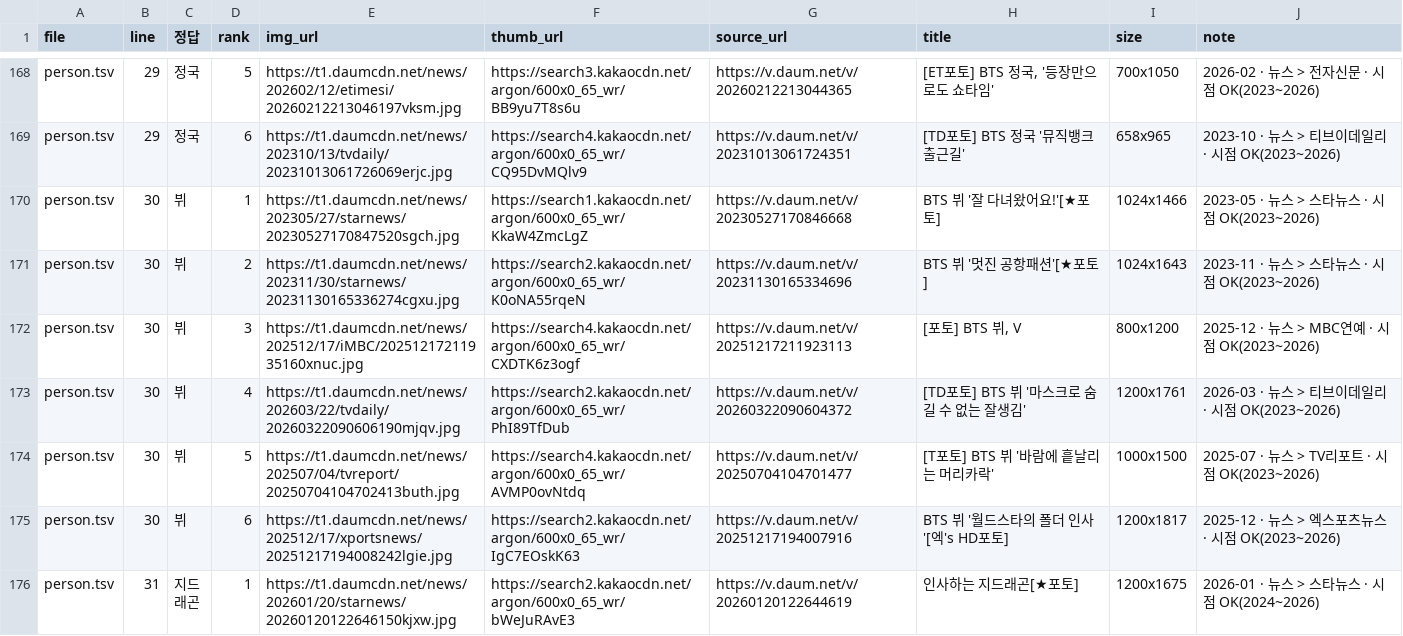
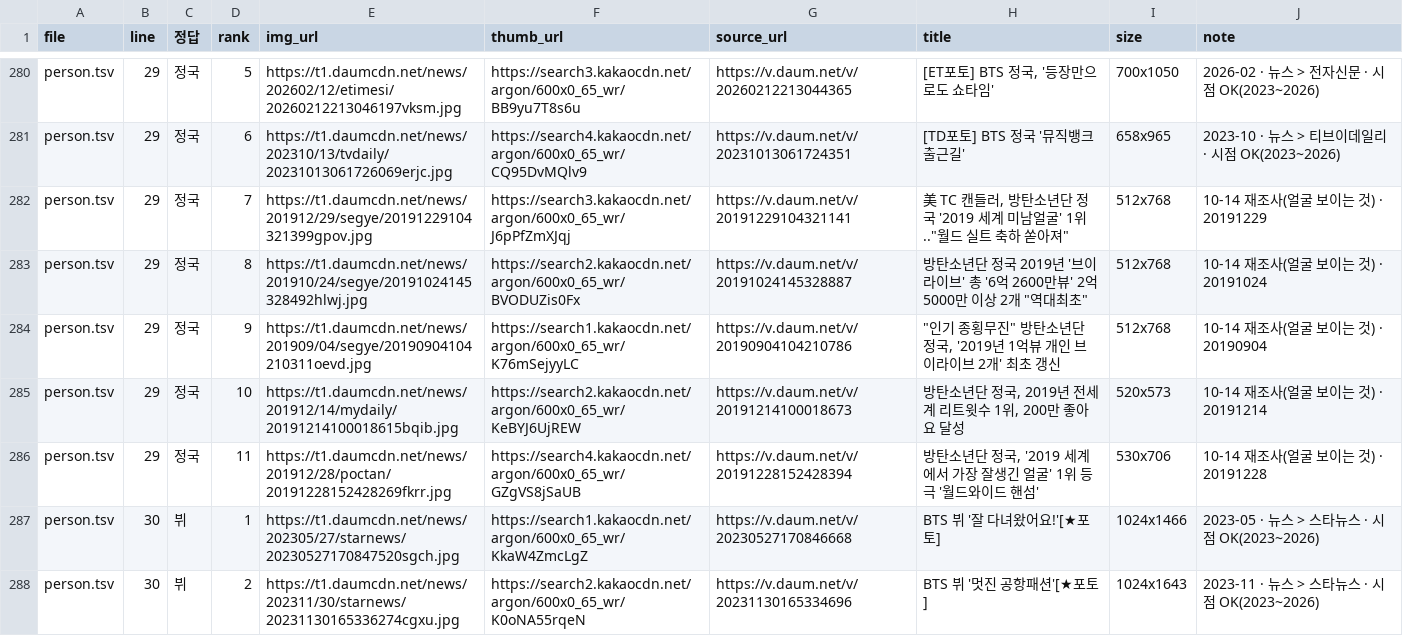
Before and after one commit to LeeKyuHyeong/quiz, a TSV file: docs/party-content/review/cand-person.tsv, drawn as a sheet; only a part is shown, gaps mark what is left out; the shorter side is filled out with more unchanged rows; the diff covers the shown part only; the diff names each change by its address in the sheet, - before the commit and + after, or states it on an @@ line.

Commit message:
docs(party): 정국 사진 후보 재조사(얼굴 보이는 것 5장)

```diff
--- a/docs/party-content/review/cand-person.tsv
+++ b/docs/party-content/review/cand-person.tsv
+row 282: person.tsv | 29 | 정국 | 7 | https://t1.daumcdn.net/news/201912/29/segye/20191229104321399gpov.jpg | https://search3.kakaocdn.net/argon/600x0_65_wr/J6pPfZmXJqj | https://v.daum.net/v/20191229104321141 | 美 TC 캔들러, 방탄소년단 정국 '2019 세계 미남얼굴' 1위.."월드 실트 축하 쏟아져" | 512x768 | 10-14 재조사(얼굴 보이는 것) · 20191229
+row 283: person.tsv | 29 | 정국 | 8 | https://t1.daumcdn.net/news/201910/24/segye/20191024145328492hlwj.jpg | https://search2.kakaocdn.net/argon/600x0_65_wr/BVODUZis0Fx | https://v.daum.net/v/20191024145328887 | 방탄소년단 정국 2019년 '브이라이브' 총 '6억 2600만뷰' 2억 5000만 이상 2개 "역대최초" | 512x768 | 10-14 재조사(얼굴 보이는 것) · 20191024
+row 284: person.tsv | 29 | 정국 | 9 | https://t1.daumcdn.net/news/201909/04/segye/20190904104210311oevd.jpg | https://search1.kakaocdn.net/argon/600x0_65_wr/K76mSejyyLC | https://v.daum.net/v/20190904104210786 | "인기 종횡무진" 방탄소년단 정국, '2019년 1억뷰 개인 브이라이브 2개' 최초 갱신 | 512x768 | 10-14 재조사(얼굴 보이는 것) · 20190904
+row 285: person.tsv | 29 | 정국 | 10 | https://t1.daumcdn.net/news/201912/14/mydaily/20191214100018615bqib.jpg | https://search2.kakaocdn.net/argon/600x0_65_wr/KeBYJ6UjREW | https://v.daum.net/v/20191214100018673 | 방탄소년단 정국, 2019년 전세계 리트윗수 1위, 200만 좋아요 달성 | 520x573 | 10-14 재조사(얼굴 보이는 것) · 20191214
+row 286: person.tsv | 29 | 정국 | 11 | https://t1.daumcdn.net/news/201912/28/poctan/20191228152428269fkrr.jpg | https://search4.kakaocdn.net/argon/600x0_65_wr/GZgVS8jSaUB | https://v.daum.net/v/20191228152428394 | 방탄소년단 정국, '2019 세계에서 가장 잘생긴 얼굴' 1위 등극 '월드와이드 핸섬' | 530x706 | 10-14 재조사(얼굴 보이는 것) · 20191228
```
Also changed, not shown: 112 moved rows elsewhere in this file, 1 other file.
